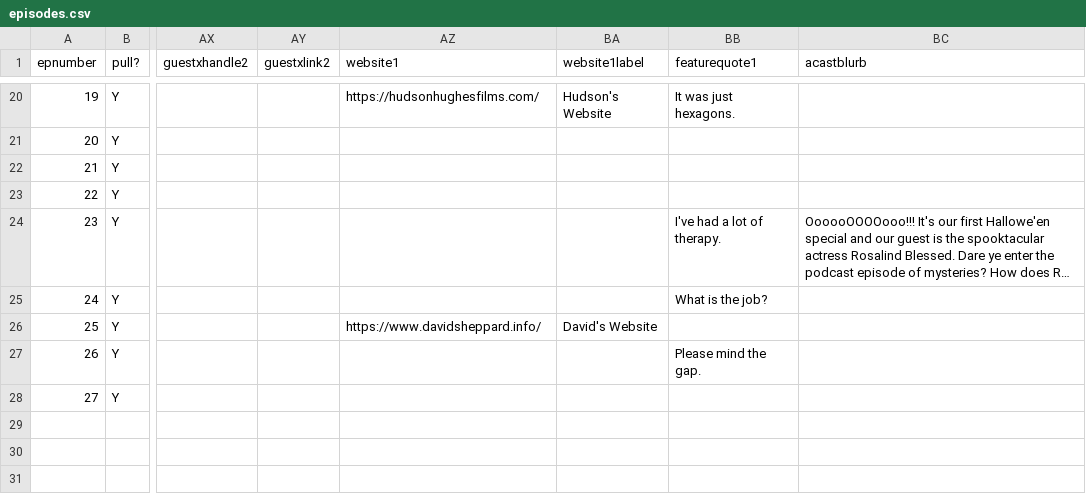
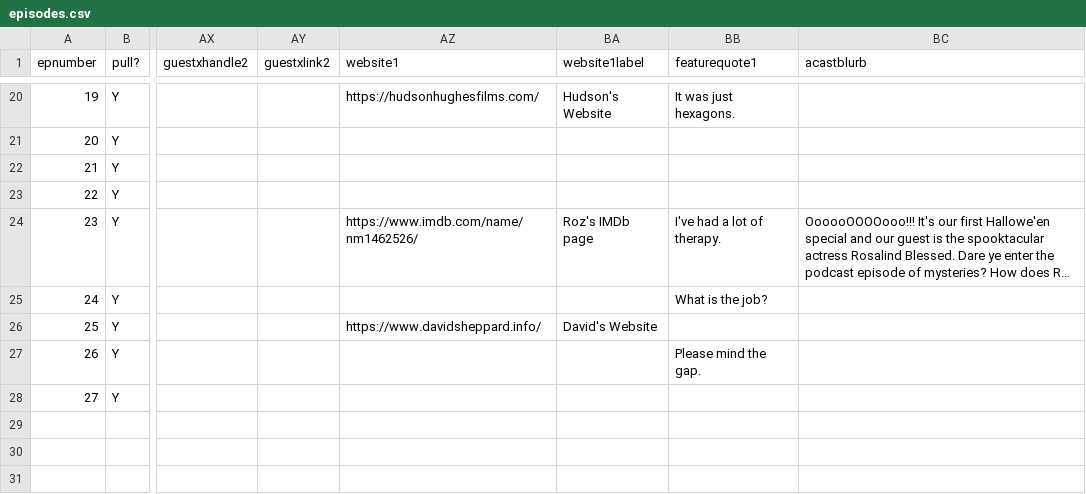
Before and after one commit to jmp1016/cm_eps, a CSV file: episodes.csv, drawn as a sheet; only a part is shown, gaps mark what is left out; long unchanged cells end in …; the diff names each change by its address in the sheet, - before the commit and + after, or states it on an @@ line.

Commit message:
Force update of episodes.csv

```diff
--- a/episodes.csv
+++ b/episodes.csv
-AZ24 (website1): (empty)
+AZ24 (website1): https://www.imdb.com/name/nm1462526/
-BA24 (website1label): (empty)
+BA24 (website1label): Roz's IMDb page
```
